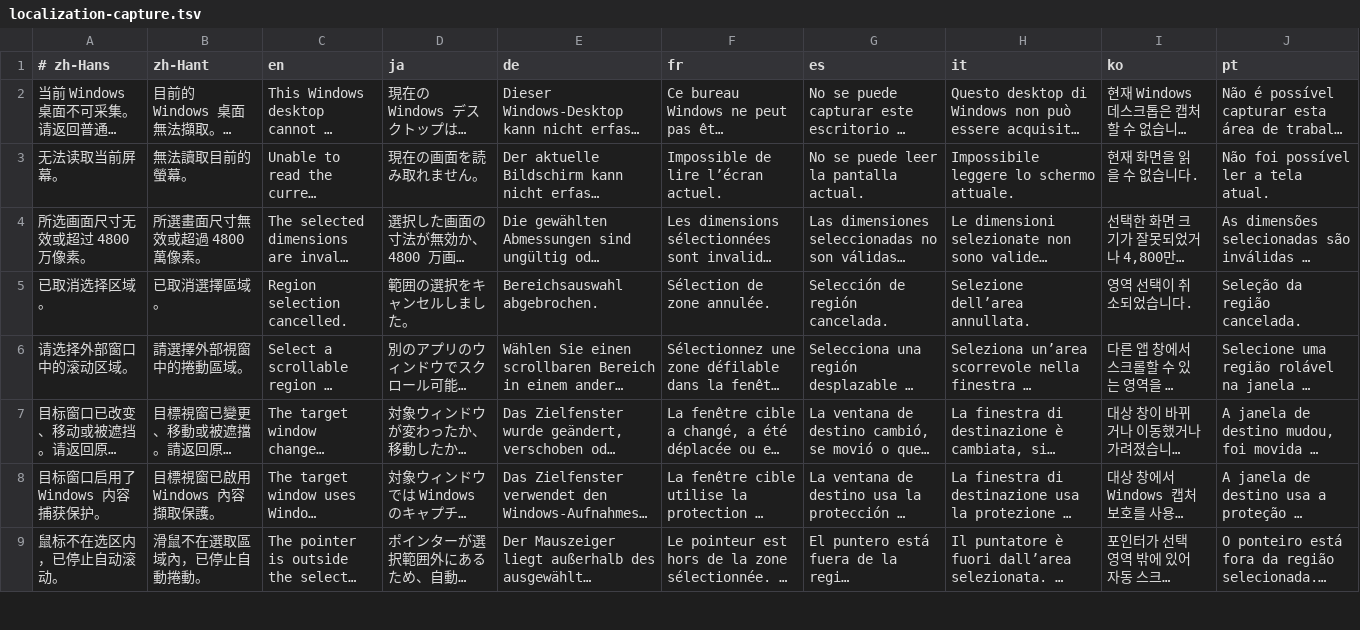
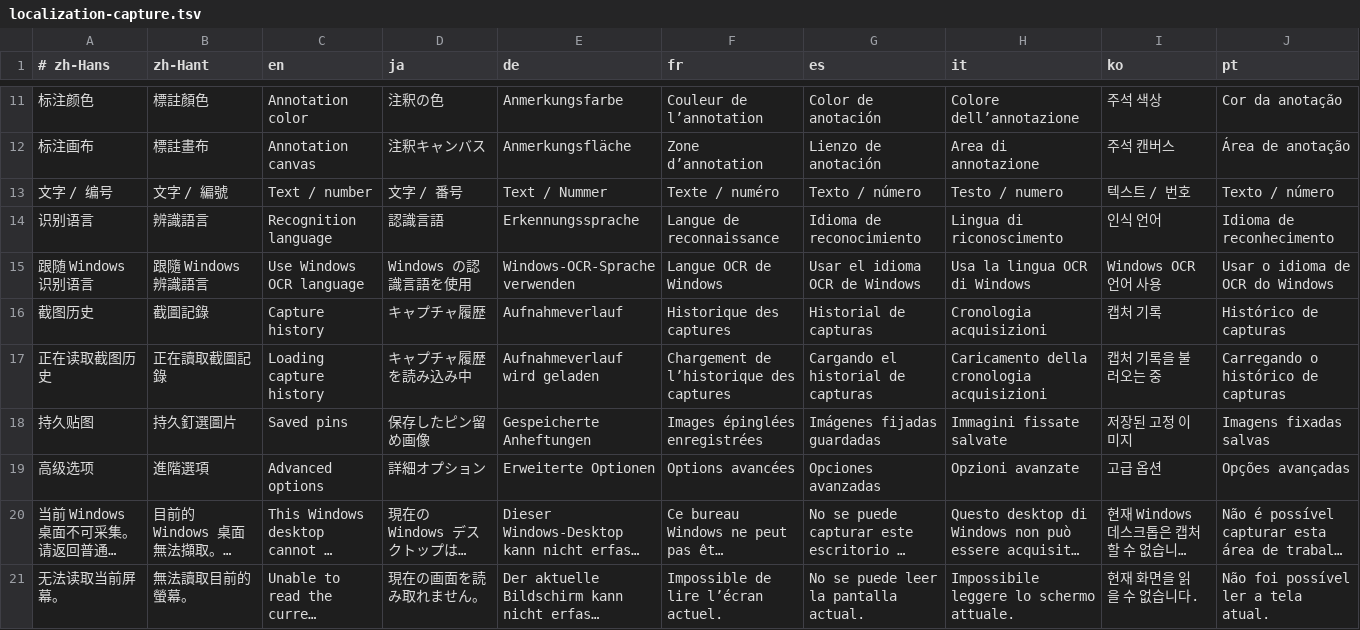
Before and after one commit to UCASerYff/GaoCaoZuo, a TSV file: windows/localization-capture.tsv, drawn as a sheet; only a part is shown, gaps mark what is left out; the shorter side is filled out with more unchanged rows; long unchanged cells end in …; the diff covers the shown part only; the diff names each change by its address in the sheet, - before the commit and + after, or states it on an @@ line.

Commit message:
Redesign the Windows workbench and native surfaces

```diff
--- a/windows/localization-capture.tsv
+++ b/windows/localization-capture.tsv
+row 11: 标注颜色 | 標註顏色 | Annotation color | 注釈の色 | Anmerkungsfarbe | Couleur de l’annotation | Color de anotación | Colore dell’annotazione | 주석 색상 | Cor da anotação
+row 12: 标注画布 | 標註畫布 | Annotation canvas | 注釈キャンバス | Anmerkungsfläche | Zone d’annotation | Lienzo de anotación | Area di annotazione | 주석 캔버스 | Área de anotação
+row 13: 文字 / 编号 | 文字 / 編號 | Text / number | 文字 / 番号 | Text / Nummer | Texte / numéro | Texto / número | Testo / numero | 텍스트 / 번호 | Texto / número
+row 14: 识别语言 | 辨識語言 | Recognition language | 認識言語 | Erkennungssprache | Langue de reconnaissance | Idioma de reconocimiento | Lingua di riconoscimento | 인식 언어 | Idioma de reconhecimento
+row 15: 跟随 Windows 识别语言 | 跟隨 Windows 辨識語言 | Use Windows OCR language | Windows の認識言語を使用 | Windows-OCR-Sprache verwenden | Langue OCR de Windows | Usar el idioma OCR de Windows | Usa la lingua OCR di Windows | Windows OCR 언어 사용 | Usar o idioma de OCR do Windows
+row 16: 截图历史 | 截圖記錄 | Capture history | キャプチャ履歴 | Aufnahmeverlauf | Historique des captures | Historial de capturas | Cronologia acquisizioni | 캡처 기록 | Histórico de capturas
+row 17: 正在读取截图历史 | 正在讀取截圖記錄 | Loading capture history | キャプチャ履歴を読み込み中 | Aufnahmeverlauf wird geladen | Chargement de l’historique des captures | Cargando el historial de capturas | Caricamento della cronologia acquisizioni | 캡처 기록을 불러오는 중 | Carregando o histórico de capturas
+row 18: 持久贴图 | 持久釘選圖片 | Saved pins | 保存したピン留め画像 | Gespeicherte Anheftungen | Images épinglées enregistrées | Imágenes fijadas guardadas | Immagini fissate salvate | 저장된 고정 이미지 | Imagens fixadas salvas
+row 19: 高级选项 | 進階選項 | Advanced options | 詳細オプション | Erweiterte Optionen | Options avancées | Opciones avanzadas | Opzioni avanzate | 고급 옵션 | Opções avançadas
```
Also changed, not shown: 9 added rows elsewhere in this file, 21 other files.
